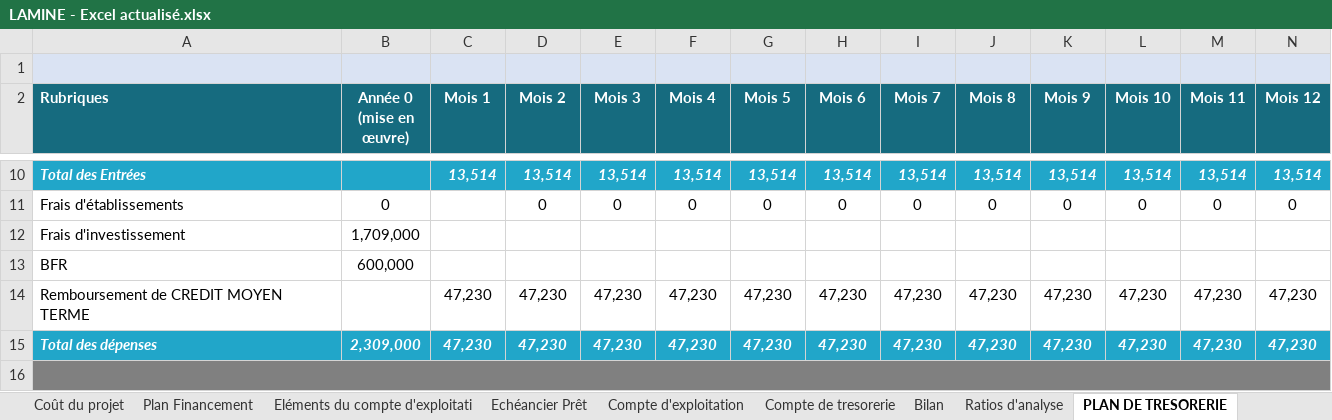
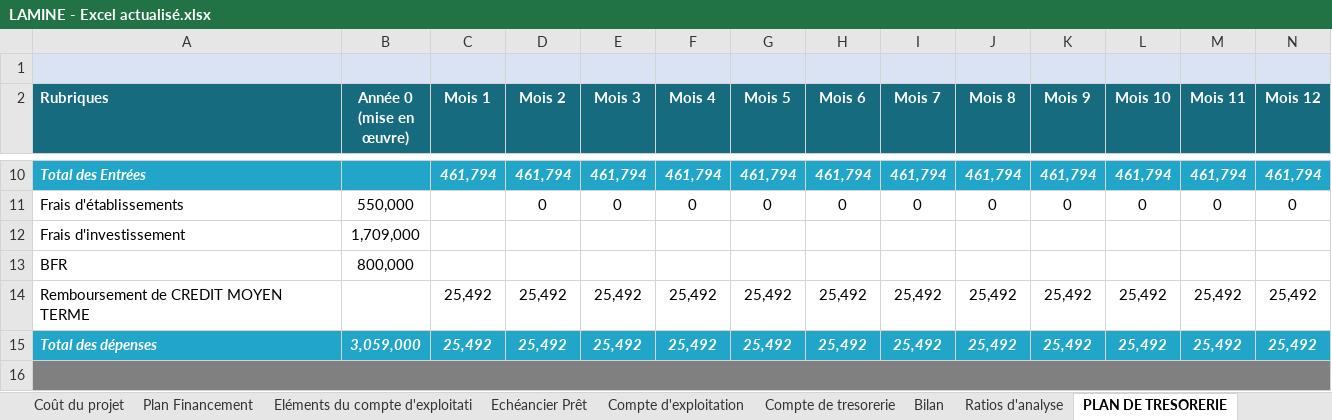
Before and after one commit to mohamedepankolo/claude, an Excel workbook: Lamine/LAMINE - Excel actualisé.xlsx, sheet PLAN DE TRESORERIE, drawn as a sheet; only a part is shown, gaps mark what is left out; values as stored, in another font and other column widths than the file's, no borders; the diff covers the shown part only; the diff names each change by its address in the sheet, - before the commit and + after, or states it on an @@ line.

```diff
--- a/Lamine/LAMINE - Excel actualisé.xlsx (sheet PLAN DE TRESORERIE)
+++ b/Lamine/LAMINE - Excel actualisé.xlsx (sheet PLAN DE TRESORERIE)
-C10 (Mois 1): 13,514
+C10 (Mois 1): 461,794
-D10 (Mois 2): 13,514
+D10 (Mois 2): 461,794
-E10 (Mois 3): 13,514
+E10 (Mois 3): 461,794
-F10 (Mois 4): 13,514
+F10 (Mois 4): 461,794
-G10 (Mois 5): 13,514
+G10 (Mois 5): 461,794
-H10 (Mois 6): 13,514
+H10 (Mois 6): 461,794
-I10 (Mois 7): 13,514
+I10 (Mois 7): 461,794
-J10 (Mois 8): 13,514
+J10 (Mois 8): 461,794
-K10 (Mois 9): 13,514
+K10 (Mois 9): 461,794
-L10 (Mois 10): 13,514
+L10 (Mois 10): 461,794
-M10 (Mois 11): 13,514
+M10 (Mois 11): 461,794
-N10 (Mois 12): 13,514
+N10 (Mois 12): 461,794
-B11 (Année 0 (mise en œuvre)): 0
+B11 (Année 0 (mise en œuvre)): 550,000
-B13 (Année 0 (mise en œuvre)): 600,000
+B13 (Année 0 (mise en œuvre)): 800,000
-C14:C15 (Mois 1): 47,230
+C14:C15 (Mois 1): 25,492
-D14:D15 (Mois 2): 47,230
+D14:D15 (Mois 2): 25,492
-E14:E15 (Mois 3): 47,230
+E14:E15 (Mois 3): 25,492
-F14:F15 (Mois 4): 47,230
+F14:F15 (Mois 4): 25,492
-G14:G15 (Mois 5): 47,230
+G14:G15 (Mois 5): 25,492
-H14:H15 (Mois 6): 47,230
+H14:H15 (Mois 6): 25,492
-I14:I15 (Mois 7): 47,230
+I14:I15 (Mois 7): 25,492
-J14:J15 (Mois 8): 47,230
+J14:J15 (Mois 8): 25,492
-K14:K15 (Mois 9): 47,230
+K14:K15 (Mois 9): 25,492
-L14:L15 (Mois 10): 47,230
+L14:L15 (Mois 10): 25,492
-M14:M15 (Mois 11): 47,230
+M14:M15 (Mois 11): 25,492
-N14:N15 (Mois 12): 47,230
+N14:N15 (Mois 12): 25,492
-B15 (Année 0 (mise en œuvre)): 2,309,000
+B15 (Année 0 (mise en œuvre)): 3,059,000
```
Also changed, not shown: 50 edited cells elsewhere in this sheet, sheet Echéancier Prêt, sheet COMPTE D'EXPLOITATION MENSUEL, sheet Eléments du compte d'exploitati, sheet Compte de tresorerie, sheet Compte d'exploitation, sheet Hypothèse de base, 5 more sheets, formulas that keep their value, hidden cells, 2 other files.
